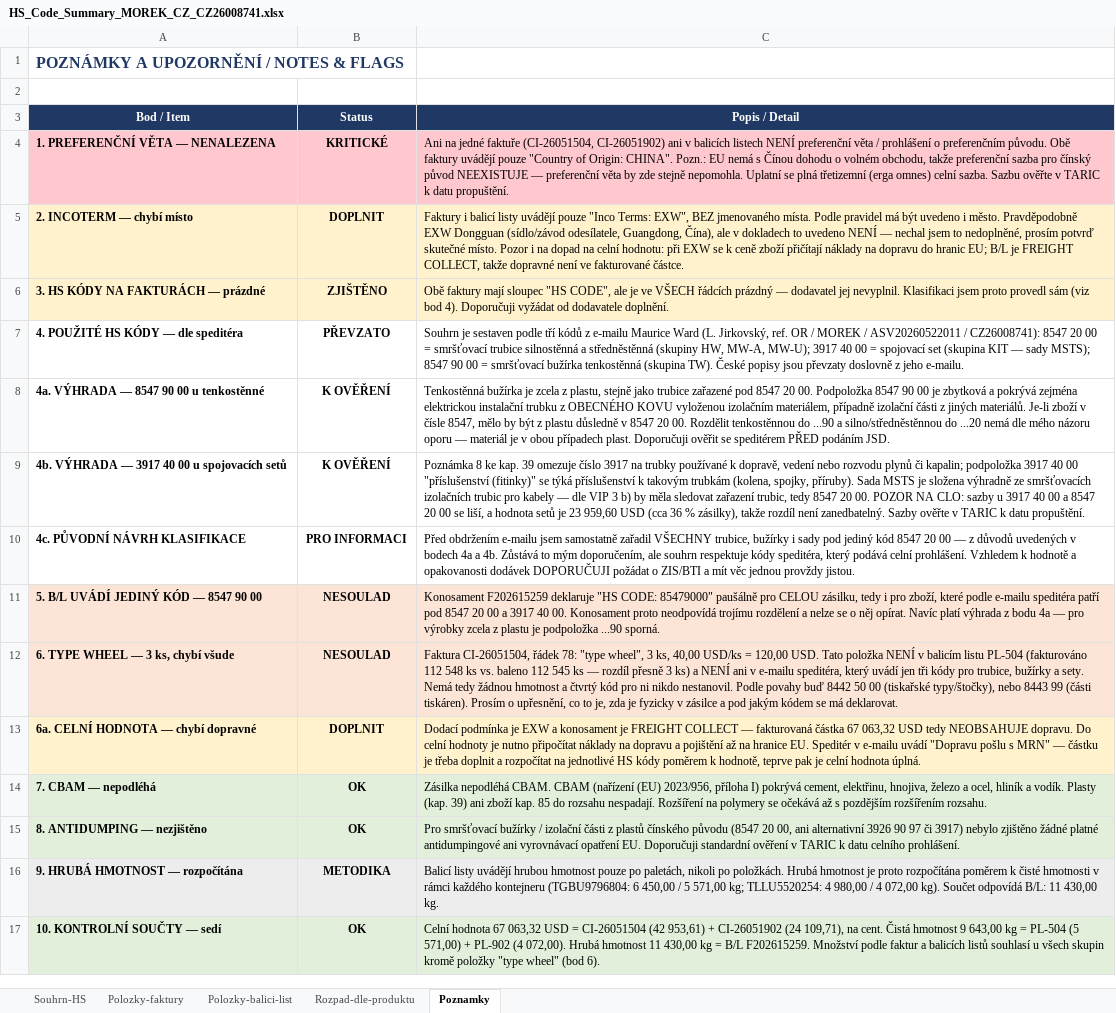
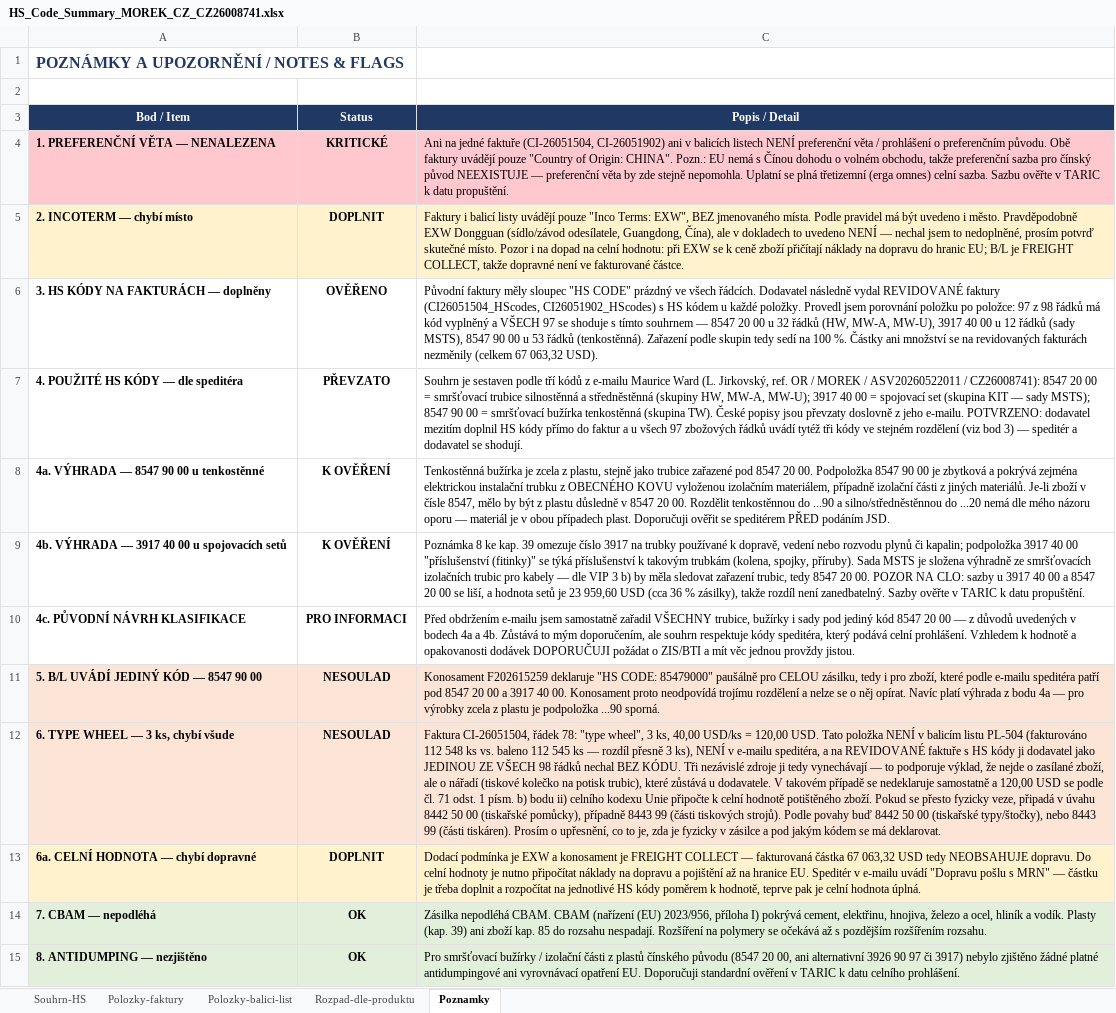
Before and after one commit to Kseni-ia/customs, an Excel workbook: output/HS_Code_Summary_MOREK_CZ_CZ26008741.xlsx, sheet Poznamky, drawn as a sheet; only a part is shown; the shorter side is filled out with more unchanged rows; values as stored, in another font and other column widths than the file's, no borders; removed rows and columns are numbered as before the commit, all else as after; the diff names each change by its address in the sheet, - before the commit and + after, or states it on an @@ line.

```diff
--- a/output/HS_Code_Summary_MOREK_CZ_CZ26008741.xlsx (sheet Poznamky)
+++ b/output/HS_Code_Summary_MOREK_CZ_CZ26008741.xlsx (sheet Poznamky)
-row 6: 3. HS KÓDY NA FAKTURÁCH — prázdné | ZJIŠTĚNO | Obě faktury mají sloupec "HS CODE", ale je ve VŠECH řádcích prázdný — dodavatel jej nevyplnil. Klasifikaci jsem proto provedl sám (viz bod 4). Doporučuji vyžádat od dodavatele doplnění.
+row 6: 3. HS KÓDY NA FAKTURÁCH — doplněny | OVĚŘENO | Původní faktury měly sloupec "HS CODE" prázdný ve všech řádcích. Dodavatel následně vydal REVIDOVANÉ faktury (CI26051504_HScodes, CI26051902_HScodes) s HS kódem u každé položky. Provedl jsem porovnání položku po položce: 97 z 98 řádků má kód vyplněný a VŠECH 97 se shoduje s tímto souhrnem — 8547 20 00 u 32 řádků (HW, MW-A, MW-U), 3917 40 00 u 12 řádků (sady MSTS), 8547 90 00 u 53 řádků (tenkostěnná). Zařazení podle skupin tedy sedí na 100 %. Částky ani množství se na revidovaných fakturách nezměnily (celkem 67 063,32 USD).
-C7 (Popis / Detail): …jeho e-mailu.
+C7 (Popis / Detail): …jeho e-mailu. POTVRZENO: dodavatel mezitím doplnil HS kódy přímo do faktur a u všech 97 zbožových řádků uvádí tytéž tři kódy ve stejném rozdělení (viz bod 3) — speditér a dodavatel se shodují.
-C12 (Popis / Detail): …přesně 3 ks) a NENÍ ani v e-mailu speditéra, který uvádí jen tři kódy pro trubice, bužírky a sety. Nemá tedy žádnou hmotnost a čtvrtý kód pro ni nikdo nestanovil. Podle povahy…
+C12 (Popis / Detail): …přesně 3 ks), NENÍ v e-mailu speditéra, a na REVIDOVANÉ faktuře s HS kódy ji dodavatel jako JEDINOU ZE VŠECH 98 řádků nechal BEZ KÓDU. Tři nezávislé zdroje ji tedy vynechávají — to podporuje výklad, že nejde o zasílané zboží, ale o nářadí (tiskové kolečko na potisk trubic), které zůstává u dodavatele. V takovém případě se nedeklaruje samostatně a 120,00 USD se podle čl. 71 odst. 1 písm. b) bodu ii) celního kodexu Unie připočte k celní hodnotě potištěného zboží. Pokud se přesto fyzicky veze, připadá v úvahu 8442 50 00 (tiskařské pomůcky), případně 8443 99 (části tiskových strojů). Podle povahy…
```
